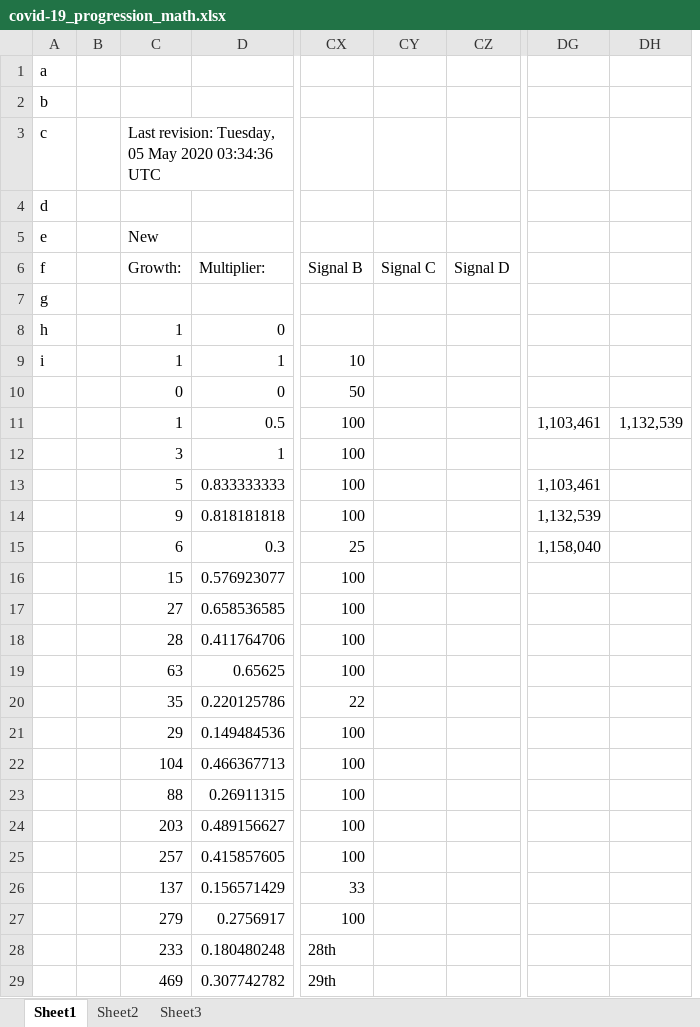
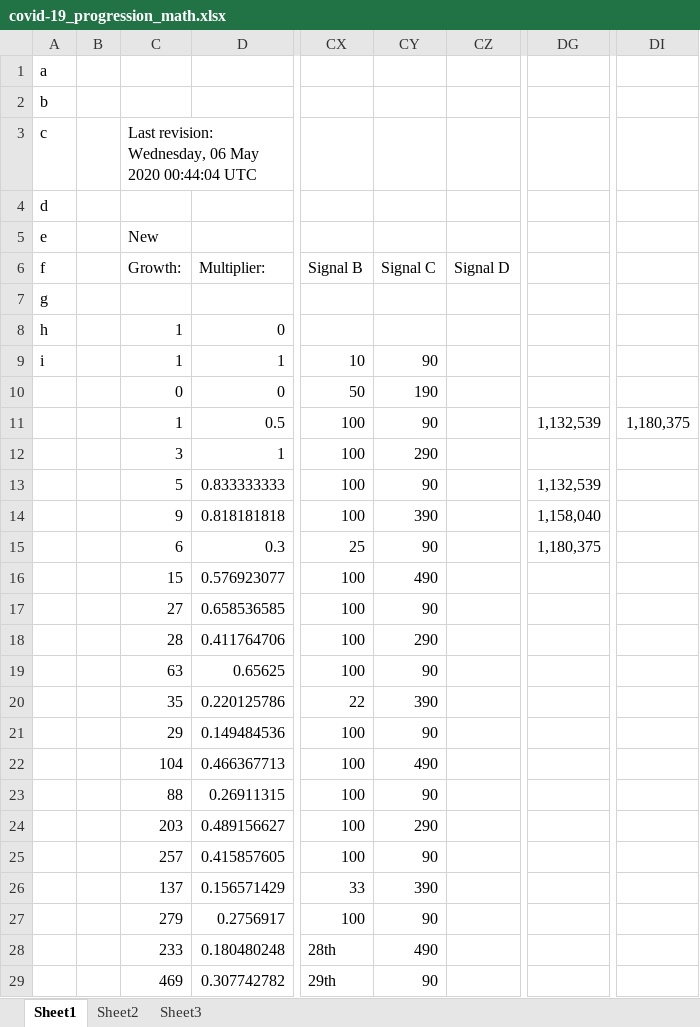
Before and after one commit to c19ctabc/c19ct-b, an Excel workbook: converted.d/covid-19_progression_math.xlsx, sheet Sheet1, drawn as a sheet; only a part is shown, gaps mark what is left out; values as stored, in another font and other column widths than the file's, no borders; charts and pictures not drawn; removed rows and columns are numbered as before the commit, all else as after; the diff covers the shown part only; the diff names each change by its address in the sheet, - before the commit and + after, or states it on an @@ line.

Commit message:
converted

```diff
--- a/converted.d/covid-19_progression_math.xlsx (sheet Sheet1)
+++ b/converted.d/covid-19_progression_math.xlsx (sheet Sheet1)
-column DH, row 11: 1,132,539
+column DI, row 11: 1,180,375
-C3: Last revision: Tuesday, 05 May 2020 03:34:36 UTC
+C3: Last revision: Wednesday, 06 May 2020 00:44:04 UTC
-CY9: (empty)
+CY9: 90
-CY10: (empty)
+CY10: 190
-CY11: (empty)
+CY11: 90
-DG11: 1,103,461
+DG11: 1,132,539
-CY12: (empty)
+CY12: 290
-CY13: (empty)
+CY13: 90
-DG13: 1,103,461
+DG13: 1,132,539
-CY14: (empty)
+CY14: 390
-DG14: 1,132,539
+DG14: 1,158,040
-CY15: (empty)
+CY15: 90
-DG15: 1,158,040
+DG15: 1,180,375
-CY16: (empty)
+CY16: 490
-CY17: (empty)
+CY17: 90
-CY18: (empty)
+CY18: 290
-CY19: (empty)
+CY19: 90
-CY20: (empty)
+CY20: 390
-CY21: (empty)
+CY21: 90
-CY22: (empty)
+CY22: 490
-CY23: (empty)
+CY23: 90
-CY24: (empty)
+CY24: 290
-CY25: (empty)
+CY25: 90
-CY26: (empty)
+CY26: 390
-CY27: (empty)
+CY27: 90
-CY28: (empty)
+CY28: 490
-CY29: (empty)
+CY29: 90
```
Also changed, not shown: 1091 edited cells elsewhere in this sheet, formulas that keep their value, charts or pictures, converted.d/covid-19_progression_math_xlsx2.xlsx, 7 other files.
